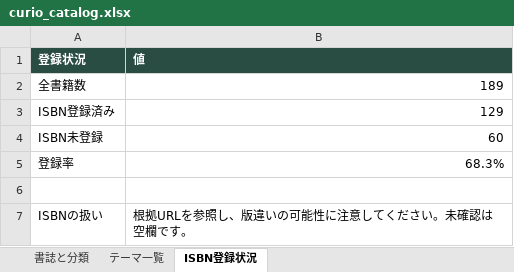
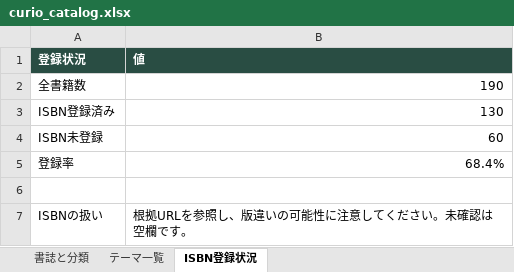
Before and after one commit to amorrmoa/curio-book-atlas-dark, an Excel workbook: data/curio_catalog.xlsx, sheet ISBN登録状況, drawn as a sheet; values as stored, in another font and other column widths than the file's, no borders; the diff names each change by its address in the sheet, - before the commit and + after, or states it on an @@ line.

```diff
--- a/data/curio_catalog.xlsx (sheet ISBN登録状況)
+++ b/data/curio_catalog.xlsx (sheet ISBN登録状況)
-B2 (値): 189
+B2 (値): 190
-B3 (値): 129
+B3 (値): 130
-B5 (値): 68.3%
+B5 (値): 68.4%
```
Also changed, not shown: sheet 書誌と分類.
